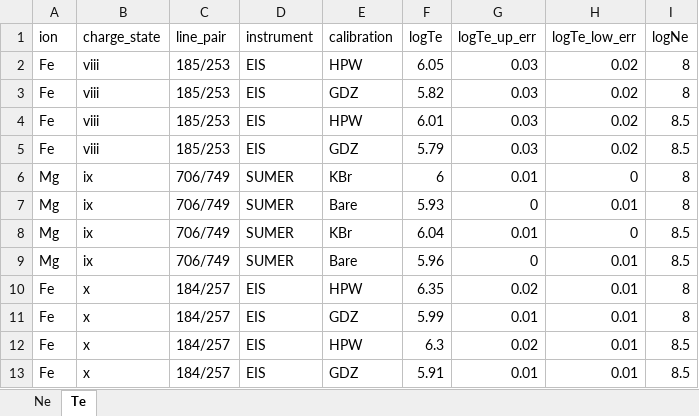
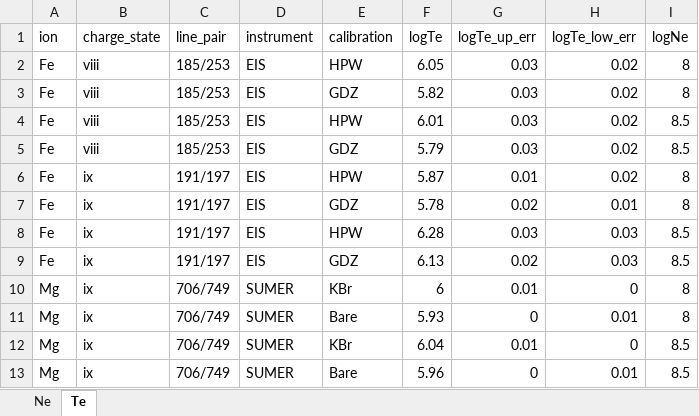
Before and after one commit to yjzhu-solar/EIS_SUMER_PCH_Ti, an Excel workbook: save/Ne_Te_diag.xlsx, sheet Te, drawn as a sheet; only a part is shown; the shorter side is filled out with more unchanged rows; values as stored, in another font and other column widths than the file's, no borders; the diff names each change by its address in the sheet, - before the commit and + after, or states it on an @@ line.

```diff
--- a/save/Ne_Te_diag.xlsx (sheet Te)
+++ b/save/Ne_Te_diag.xlsx (sheet Te)
+row 6: Fe | ix | 191/197 | EIS | HPW | 5.87 | 0.01 | 0.02 | 8
+row 7: Fe | ix | 191/197 | EIS | GDZ | 5.78 | 0.02 | 0.01 | 8
+row 8: Fe | ix | 191/197 | EIS | HPW | 6.28 | 0.03 | 0.03 | 8.5
+row 9: Fe | ix | 191/197 | EIS | GDZ | 6.13 | 0.02 | 0.03 | 8.5
```
Also changed, not shown: sheet Ne, save/eis_line_list_final_v2.xlsx, save/sumer_line_list_final_v2.xlsx, 27 other files.
